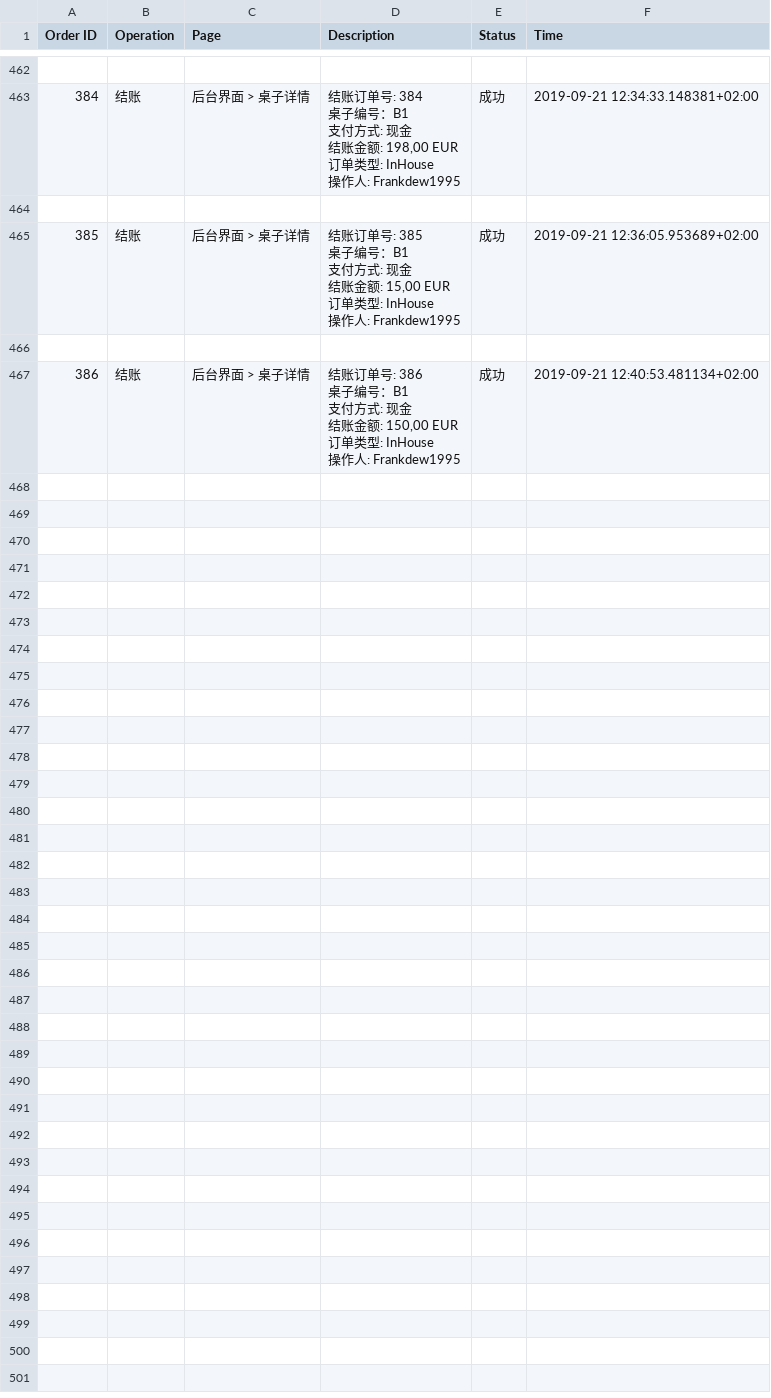
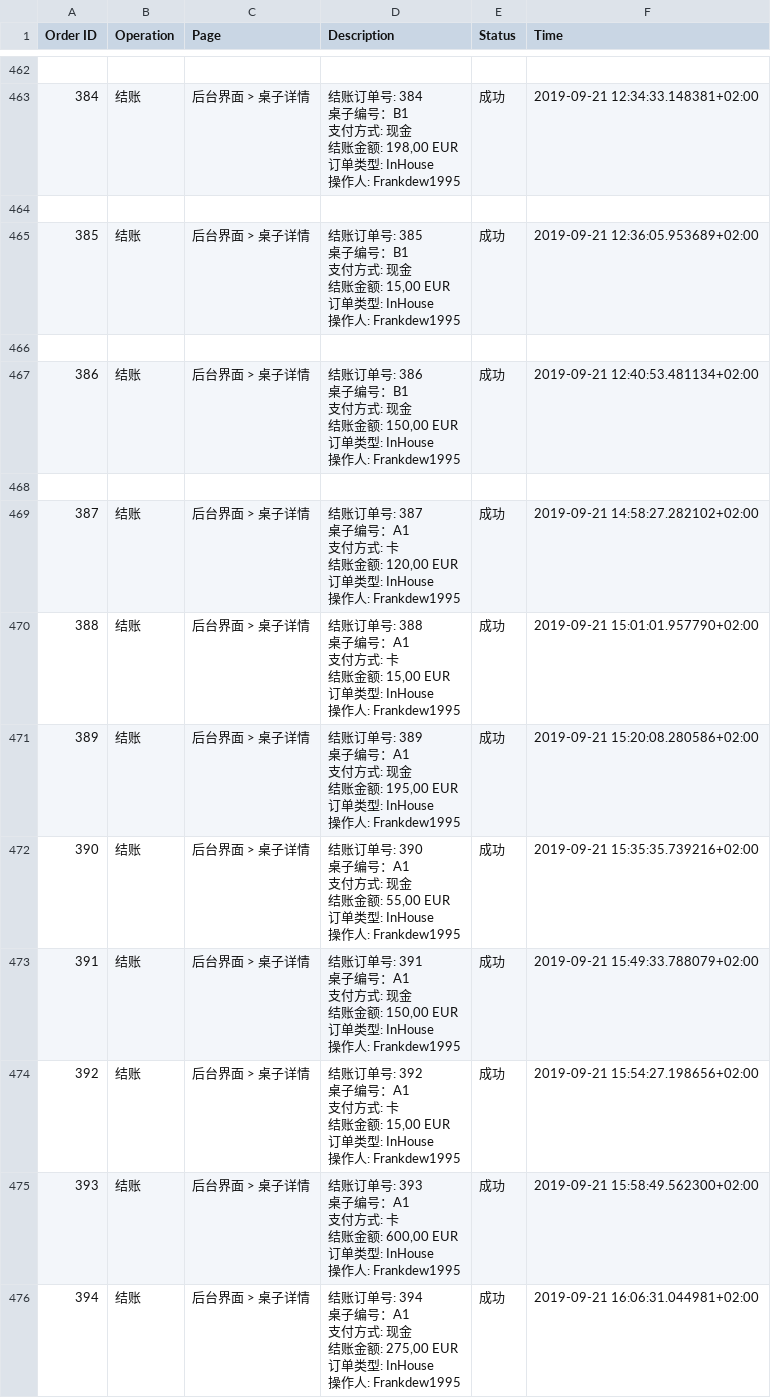
Before and after one commit to Frankdew1995/restaurateur.io, a CSV file: app/cache/logging.csv, drawn as a sheet; only a part is shown, gaps mark what is left out; ↵ is a line break in a cell; the diff names each change by its address in the sheet, - before the commit and + after, or states it on an @@ line.

```diff
--- a/app/cache/logging.csv
+++ b/app/cache/logging.csv
+row 468: (empty)
+row 469: 387 | 结账 | 后台界面 > 桌子详情 | 结账订单号: 387 ↵ 桌子编号：A1 ↵ 支付方式: 卡 ↵ 结账金额: 120,00 EUR ↵ 订单类型: InHouse ↵ 操作人: Frankdew1995 | 成功 | 2019-09-21 14:58:27.282102+02:00
+row 470: 388 | 结账 | 后台界面 > 桌子详情 | 结账订单号: 388 ↵ 桌子编号：A1 ↵ 支付方式: 卡 ↵ 结账金额: 15,00 EUR ↵ 订单类型: InHouse ↵ 操作人: Frankdew1995 | 成功 | 2019-09-21 15:01:01.957790+02:00
+row 471: 389 | 结账 | 后台界面 > 桌子详情 | 结账订单号: 389 ↵ 桌子编号：A1 ↵ 支付方式: 现金 ↵ 结账金额: 195,00 EUR ↵ 订单类型: InHouse ↵ 操作人: Frankdew1995 | 成功 | 2019-09-21 15:20:08.280586+02:00
+row 472: 390 | 结账 | 后台界面 > 桌子详情 | 结账订单号: 390 ↵ 桌子编号：A1 ↵ 支付方式: 现金 ↵ 结账金额: 55,00 EUR ↵ 订单类型: InHouse ↵ 操作人: Frankdew1995 | 成功 | 2019-09-21 15:35:35.739216+02:00
+row 473: 391 | 结账 | 后台界面 > 桌子详情 | 结账订单号: 391 ↵ 桌子编号：A1 ↵ 支付方式: 现金 ↵ 结账金额: 150,00 EUR ↵ 订单类型: InHouse ↵ 操作人: Frankdew1995 | 成功 | 2019-09-21 15:49:33.788079+02:00
+row 474: 392 | 结账 | 后台界面 > 桌子详情 | 结账订单号: 392 ↵ 桌子编号：A1 ↵ 支付方式: 卡 ↵ 结账金额: 15,00 EUR ↵ 订单类型: InHouse ↵ 操作人: Frankdew1995 | 成功 | 2019-09-21 15:54:27.198656+02:00
+row 475: 393 | 结账 | 后台界面 > 桌子详情 | 结账订单号: 393 ↵ 桌子编号：A1 ↵ 支付方式: 卡 ↵ 结账金额: 600,00 EUR ↵ 订单类型: InHouse ↵ 操作人: Frankdew1995 | 成功 | 2019-09-21 15:58:49.562300+02:00
+row 476: 394 | 结账 | 后台界面 > 桌子详情 | 结账订单号: 394 ↵ 桌子编号：A1 ↵ 支付方式: 现金 ↵ 结账金额: 275,00 EUR ↵ 订单类型: InHouse ↵ 操作人: Frankdew1995 | 成功 | 2019-09-21 16:06:31.044981+02:00
```
Also changed, not shown: 14 other files.
